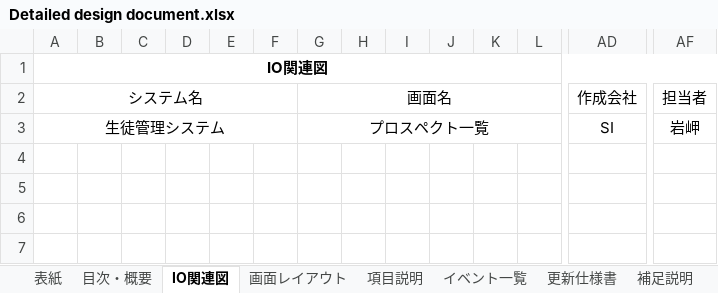
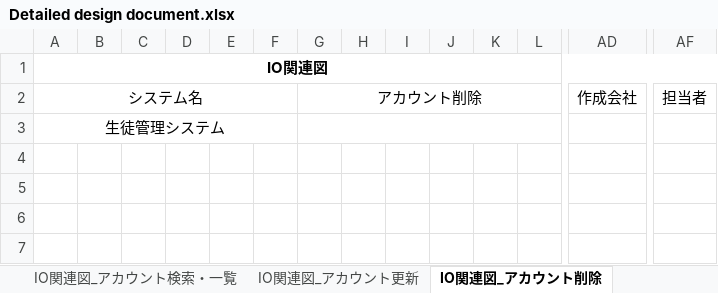
Before and after one commit to test-saitomini/7-Programming-exercises, an Excel workbook: Detailed design document.xlsx, sheet IO関連図_アカウント削除, drawn as a sheet; only a part is shown, gaps mark what is left out; values as stored, in another font and other column widths than the file's, no borders; charts and pictures not drawn; removed rows and columns are numbered as before the commit, all else as after; rows hold the shown columns only; the diff names each change by its address in the sheet, - before the commit and + after, or states it on an @@ line.

```diff
--- a/Detailed design document.xlsx (sheet IO関連図_アカウント削除)
+++ b/Detailed design document.xlsx (sheet IO関連図_アカウント削除)
-sheet tab: IO関連図
+sheet tab: IO関連図_アカウント削除
-sheet tab: 画面レイアウト
+sheet tab: IO関連図_アカウント検索・一覧
+sheet tab: IO関連図_アカウント更新
-G2: 画面名
+G2: アカウント削除
-row 3: 生徒管理システム |  |  |  |  |  | プロスペクト一覧 |  |  |  |  |  | SI | 岩岬
+row 3: 生徒管理システム
```
Also changed, not shown: other sheet tabs, charts or pictures, Screen transition.xlsx.
